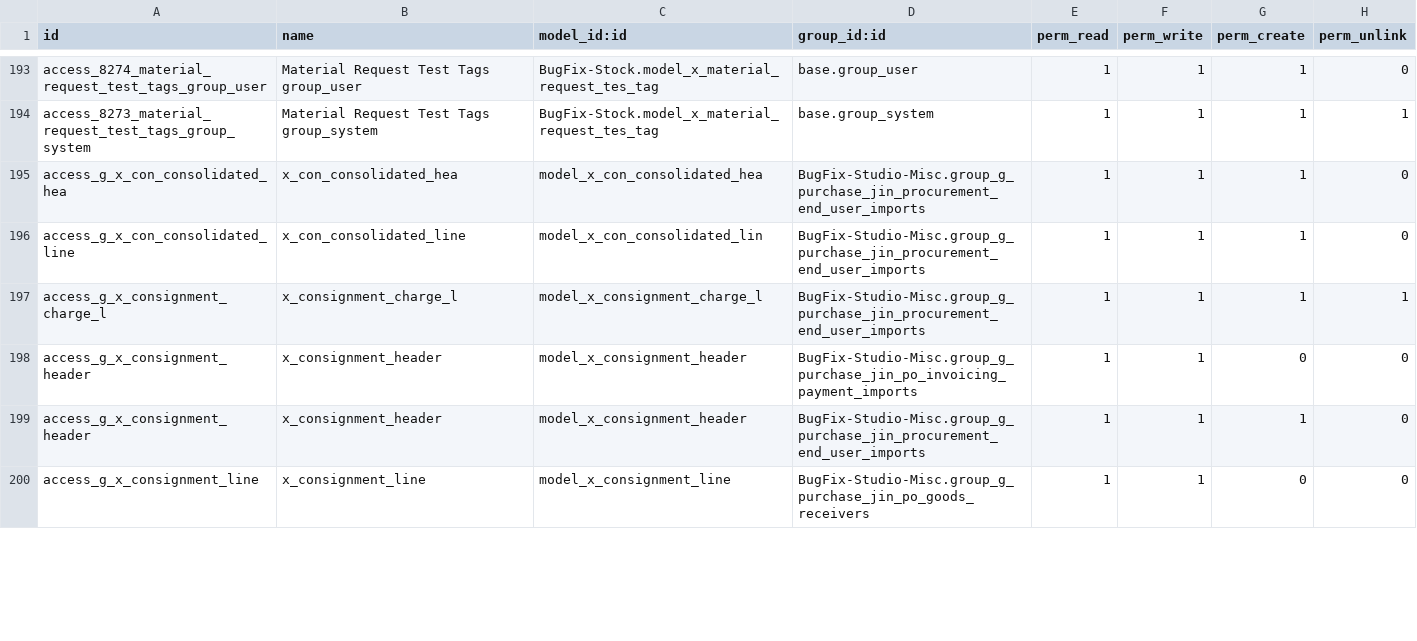
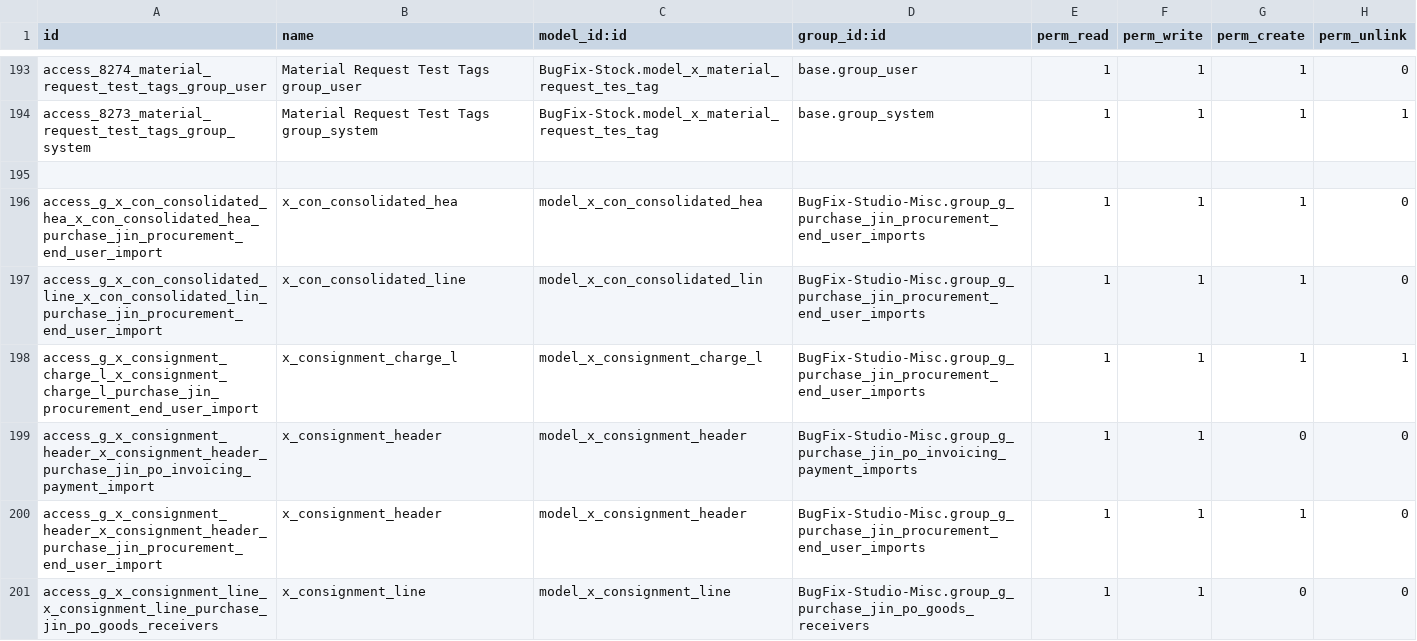
Before and after one commit to sanjayaWjinasena/BugFix-Stock, a CSV file: security/ir.model.access.csv, drawn as a sheet; only a part is shown, gaps mark what is left out; the diff covers the shown part only.

Commit message:
Phase G ACL hotfix: unique xmlids per (name,model,group)

```diff
--- a/security/ir.model.access.csv
+++ b/security/ir.model.access.csv
@@ -194,7 +194,8 @@ access_8274_material_request_test_tags_group_user,Material Request Test Tags gro
 access_8273_material_request_test_tags_group_system,Material Request Test Tags group_system,BugFix-Stock.model_x_material_request_tes_tag,base.group_system,1,1,1,1
-access_g_x_con_consolidated_hea,x_con_consolidated_hea,model_x_con_consolidated_hea,BugFix-Studio-Misc.group_g_purchase_jin_procurement_end_user_imports,1,1,1,0
-access_g_x_con_consolidated_line,x_con_consolidated_line,model_x_con_consolidated_lin,BugFix-Studio-Misc.group_g_purchase_jin_procurement_end_user_imports,1,1,1,0
-access_g_x_consignment_charge_l,x_consignment_charge_l,model_x_consignment_charge_l,BugFix-Studio-Misc.group_g_purchase_jin_procurement_end_user_imports,1,1,1,1
-access_g_x_consignment_header,x_consignment_header,model_x_consignment_header,BugFix-Studio-Misc.group_g_purchase_jin_po_invoicing_payment_imports,1,1,0,0
-access_g_x_consignment_header,x_consignment_header,model_x_consignment_header,BugFix-Studio-Misc.group_g_purchase_jin_procurement_end_user_imports,1,1,1,0
-access_g_x_consignment_line,x_consignment_line,model_x_consignment_line,BugFix-Studio-Misc.group_g_purchase_jin_po_goods_receivers,1,1,0,0
+
+access_g_x_con_consolidated_hea_x_con_consolidated_hea_purchase_jin_procurement_end_user_import,x_con_consolidated_hea,model_x_con_consolidated_hea,BugFix-Studio-Misc.group_g_purchase_jin_procurement_end_user_imports,1,1,1,0
+access_g_x_con_consolidated_line_x_con_consolidated_lin_purchase_jin_procurement_end_user_import,x_con_consolidated_line,model_x_con_consolidated_lin,BugFix-Studio-Misc.group_g_purchase_jin_procurement_end_user_imports,1,1,1,0
+access_g_x_consignment_charge_l_x_consignment_charge_l_purchase_jin_procurement_end_user_import,x_consignment_charge_l,model_x_consignment_charge_l,BugFix-Studio-Misc.group_g_purchase_jin_procurement_end_user_imports,1,1,1,1
+access_g_x_consignment_header_x_consignment_header_purchase_jin_po_invoicing_payment_import,x_consignment_header,model_x_consignment_header,BugFix-Studio-Misc.group_g_purchase_jin_po_invoicing_payment_imports,1,1,0,0
+access_g_x_consignment_header_x_consignment_header_purchase_jin_procurement_end_user_import,x_consignment_header,model_x_consignment_header,BugFix-Studio-Misc.group_g_purchase_jin_procurement_end_user_imports,1,1,1,0
+access_g_x_consignment_line_x_consignment_line_purchase_jin_po_goods_receivers,x_consignment_line,model_x_consignment_line,BugFix-Studio-Misc.group_g_purchase_jin_po_goods_receivers,1,1,0,0
```
Also changed, not shown: 7 edited cells elsewhere in this file, 1 other file.
